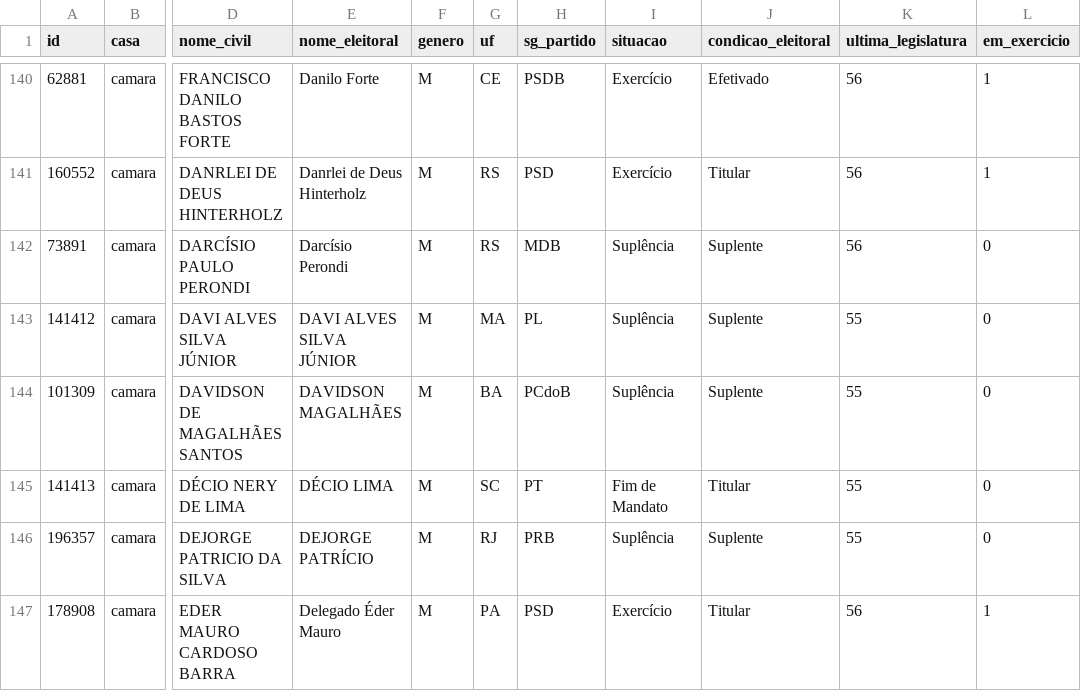
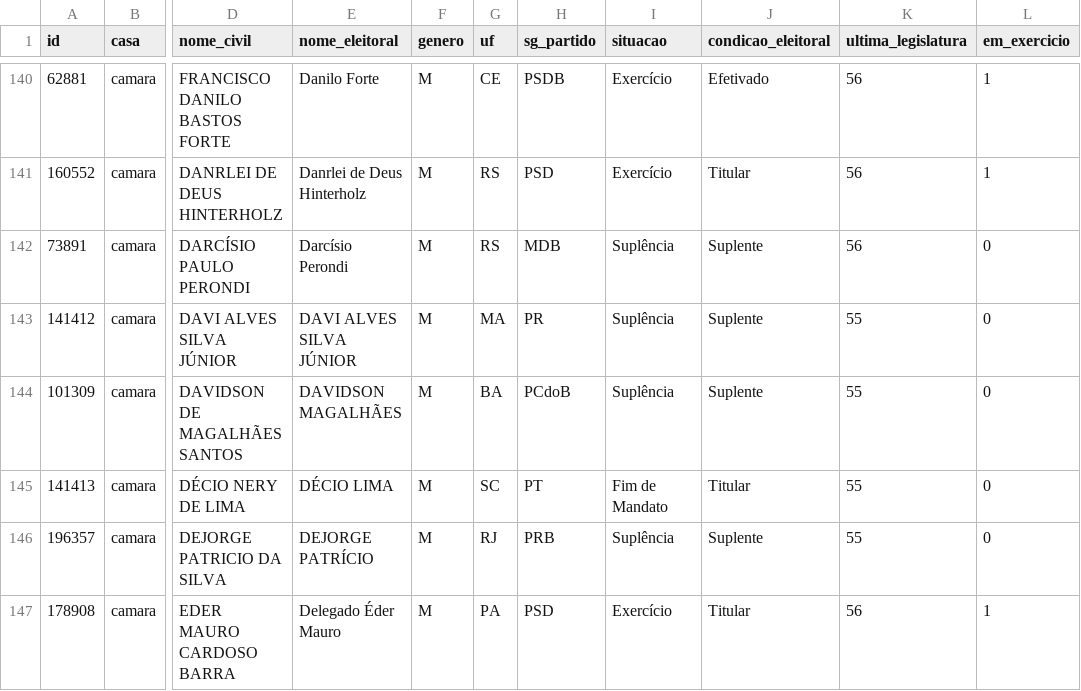
Before and after one commit to parlametria/perfil-parlamentar-dados, a CSV file: crawler/raw_data/parlamentares.csv, drawn as a sheet; only a part is shown, gaps mark what is left out; the diff covers the shown part only; the diff names each change by its address in the sheet, - before the commit and + after, or states it on an @@ line.

```diff
--- a/crawler/raw_data/parlamentares.csv
+++ b/crawler/raw_data/parlamentares.csv
-H143 (sg_partido): PL
+H143 (sg_partido): PR
```
Also changed, not shown: 36 edited cells elsewhere in this file, crawler/raw_data/liderancas.csv, crawler/raw_data/mandatos.csv, 4 other files.
